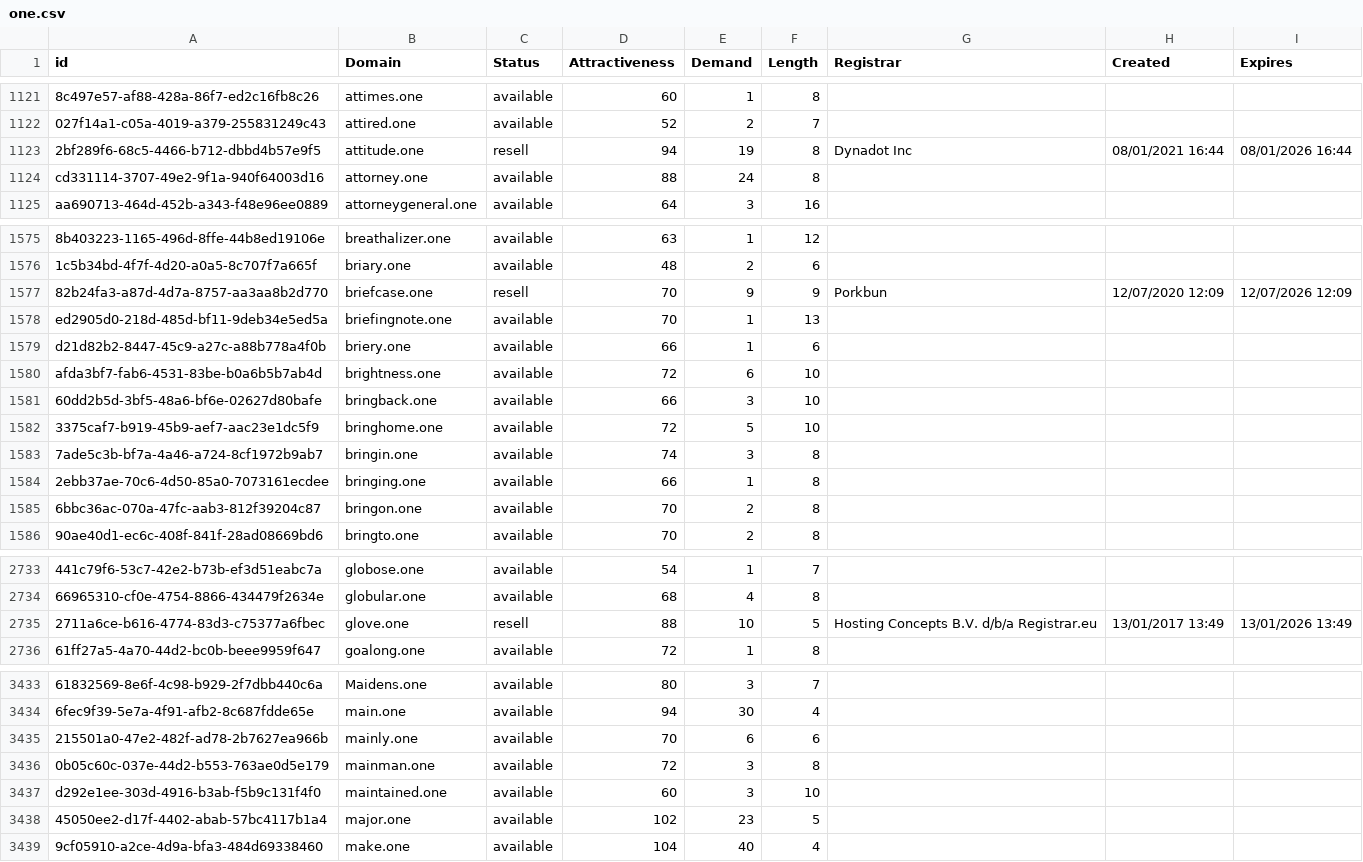
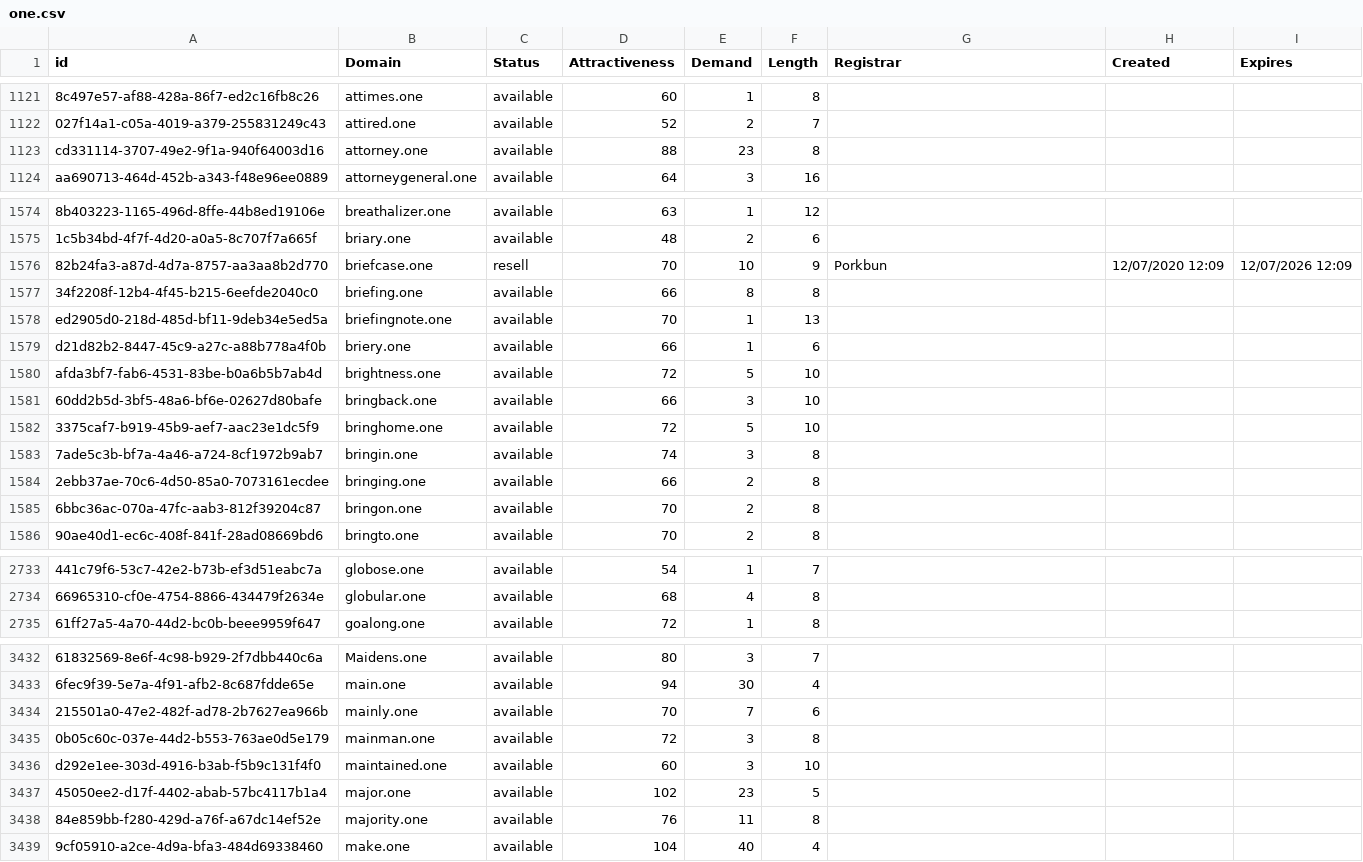
Before and after one commit to UniqueDomains/one-oneword-domains, a CSV file: one.csv, drawn as a sheet; only a part is shown, gaps mark what is left out; removed rows and columns are numbered as before the commit, all else as after; the diff covers the shown part only; the diff names each change by its address in the sheet, - before the commit and + after, or states it on an @@ line.

Commit message:
Domains update

```diff
--- a/one.csv
+++ b/one.csv
-row 1123: 2bf289f6-68c5-4466-b712-dbbd4b57e9f5 | attitude.one | resell | 94 | 19 | 8 | Dynadot Inc | 08/01/2021 16:44 | 08/01/2026 16:44
-E1123 (Demand): 24
+E1123 (Demand): 23
-E1576 (Demand): 9
+E1576 (Demand): 10
+row 1577: 34f2208f-12b4-4f45-b215-6eefde2040c0 | briefing.one | available | 66 | 8 | 8
-E1580 (Demand): 6
+E1580 (Demand): 5
-E1584 (Demand): 1
+E1584 (Demand): 2
-row 2735: 2711a6ce-b616-4774-83d3-c75377a6fbec | glove.one | resell | 88 | 10 | 5 | Hosting Concepts B.V. d/b/a Registrar.eu | 13/01/2017 13:49 | 13/01/2026 13:49
-E3434 (Demand): 6
+E3434 (Demand): 7
+row 3438: 84e859bb-f280-429d-a76f-a67dc14ef52e | majority.one | available | 76 | 11 | 8
```
Also changed, not shown: 1 removed row and 121 edited cells elsewhere in this file, 2 other files.
